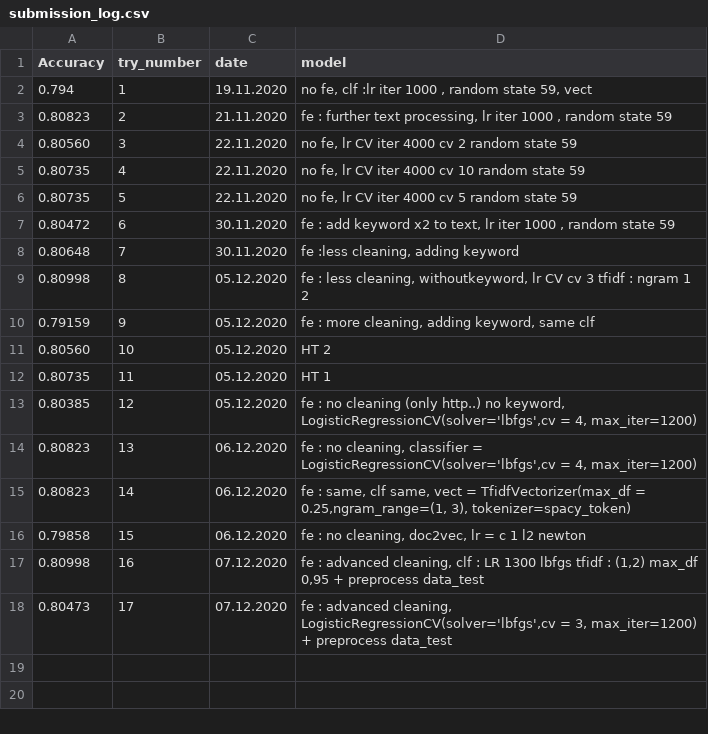
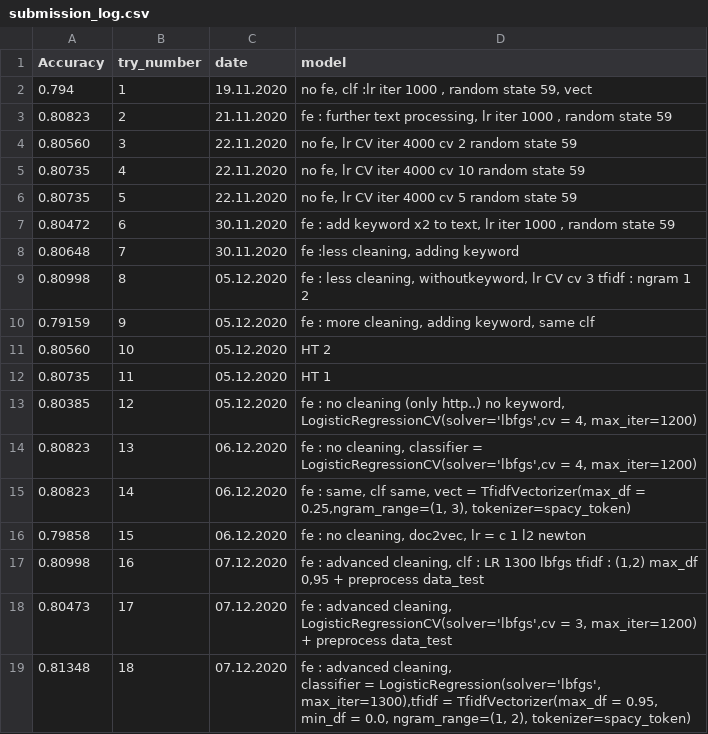
Before and after one commit to KVVisDon/Data-Mining-Project, a CSV file: data/submission_log.csv, drawn as a sheet; ↵ is a line break in a cell; the diff names each change by its address in the sheet, - before the commit and + after, or states it on an @@ line.

Commit message:
Update submission_log.csv

```diff
--- a/data/submission_log.csv
+++ b/data/submission_log.csv
+row 19: 0.81348 | 18 | 07.12.2020 | fe : advanced cleaning, ↵ classifier = LogisticRegression(solver='lbfgs', max_iter=1300),tfidf = TfidfVectorizer(max_df = 0.95, min_df = 0.0, ngram_range=(1, 2), tokenizer=spacy_token)
```
